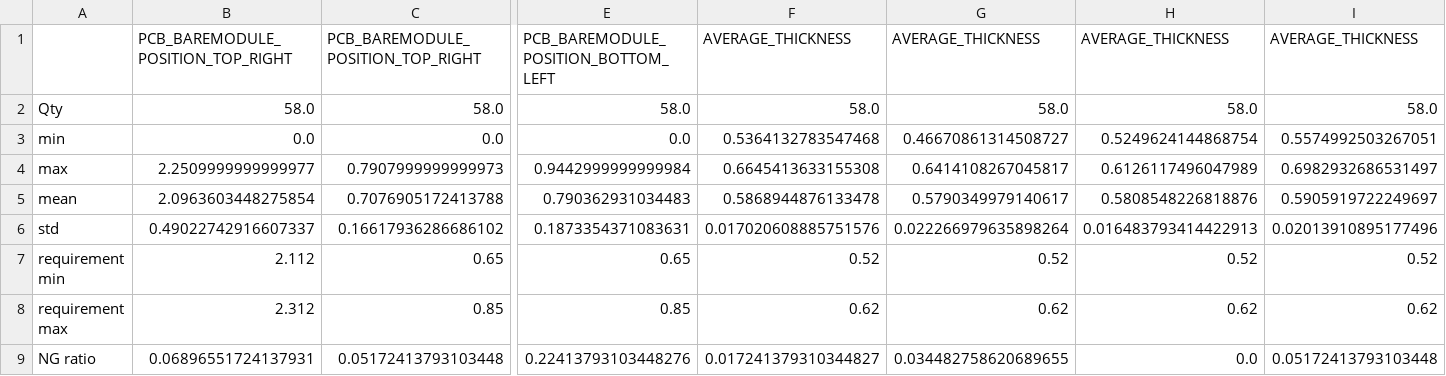
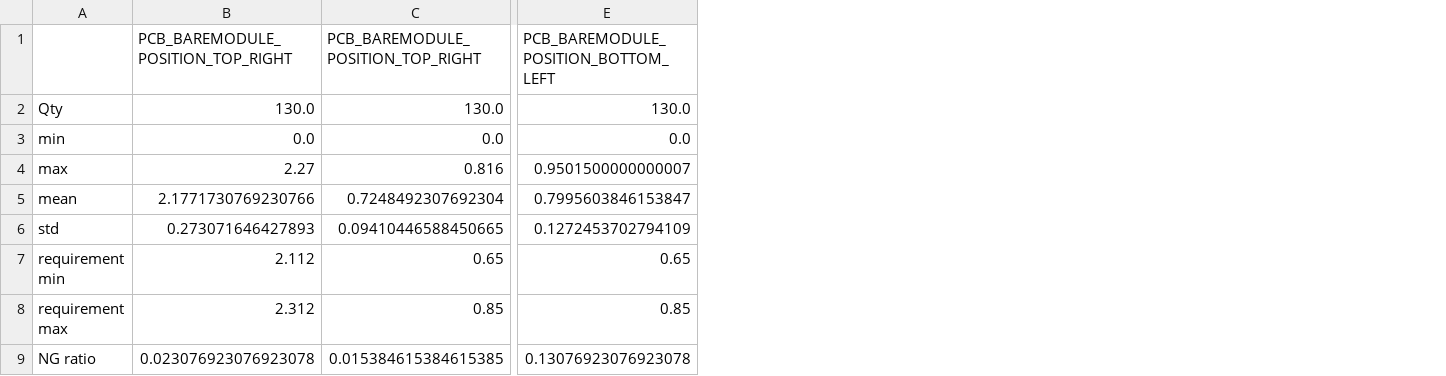
Before and after one commit to AOKImikan/metrology, a CSV file: work/analysisJson/module_json_analysis.csv, drawn as a sheet; only a part is shown, gaps mark what is left out; the diff covers the shown part only; the diff names each change by its address in the sheet, - before the commit and + after, or states it on an @@ line.

```diff
--- a/work/analysisJson/module_json_analysis.csv
+++ b/work/analysisJson/module_json_analysis.csv
-column F, rows 1-9: AVERAGE_THICKNESS | 58.0 | 0.5364132783547468 | 0.6645413633155308 | 0.5868944876133478 | 0.017020608885751576 | 0.52 | 0.62 | 0.017241379310344827
-column G, rows 1-9: AVERAGE_THICKNESS | 58.0 | 0.46670861314508727 | 0.6414108267045817 | 0.5790349979140617 | 0.022266979635898264 | 0.52 | 0.62 | 0.034482758620689655
-column H, rows 1-9: AVERAGE_THICKNESS | 58.0 | 0.5249624144868754 | 0.6126117496047989 | 0.5808548226818876 | 0.016483793414422913 | 0.52 | 0.62 | 0.0
-column I, rows 1-9: AVERAGE_THICKNESS | 58.0 | 0.5574992503267051 | 0.6982932686531497 | 0.5905919722249697 | 0.02013910895177496 | 0.52 | 0.62 | 0.05172413793103448
-B2: 58.0
+B2: 130.0
-C2: 58.0
+C2: 130.0
-E2: 58.0
+E2: 130.0
-B4: 2.2509999999999977
+B4: 2.27
-C4: 0.7907999999999973
+C4: 0.816
-E4: 0.9442999999999984
+E4: 0.9501500000000007
-B5: 2.0963603448275854
+B5: 2.1771730769230766
-C5: 0.7076905172413788
+C5: 0.7248492307692304
-E5: 0.790362931034483
+E5: 0.7995603846153847
-B6: 0.49022742916607337
+B6: 0.273071646427893
-C6: 0.16617936286686102
+C6: 0.09410446588450665
-E6: 0.1873354371083631
+E6: 0.1272453702794109
-B9: 0.06896551724137931
+B9: 0.023076923076923078
-C9: 0.05172413793103448
+C9: 0.015384615384615385
-E9: 0.22413793103448276
+E9: 0.13076923076923078
```
Also changed, not shown: 2 removed columns and 4 edited cells elsewhere in this file, work/analysisJson/module_json_ngSNs.csv, work/data/scandataSTD.csv, 31 other files.
